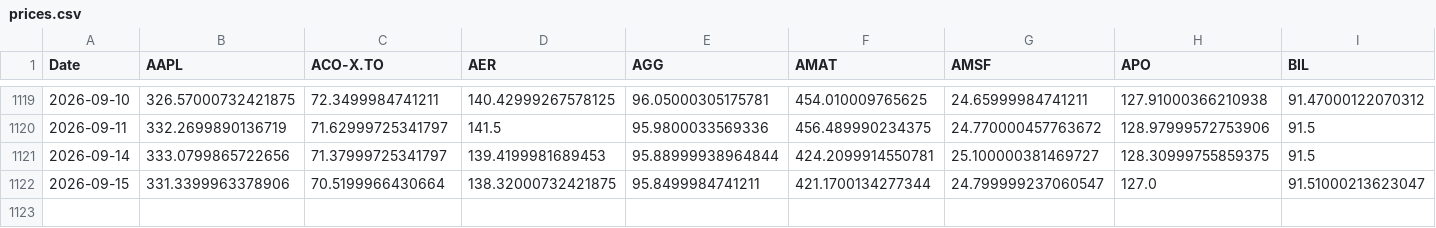
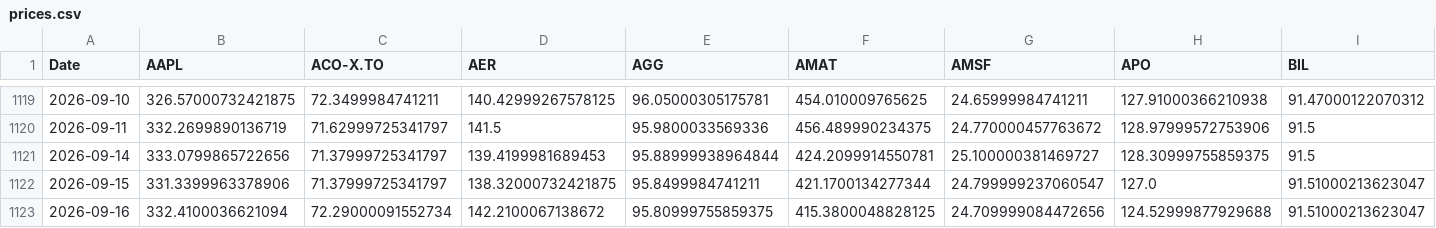
Before and after one commit to DFIC-Quant-Fund/Fund-Monitor, a CSV file: data/core/output/prices.csv, drawn as a sheet; only a part is shown, gaps mark what is left out; rows hold the shown columns only; the diff names each change by its address in the sheet, - before the commit and + after, or states it on an @@ line.

```diff
--- a/data/core/output/prices.csv
+++ b/data/core/output/prices.csv
-C1122 (ACO-X.TO): 70.5199966430664
+C1122 (ACO-X.TO): 71.37999725341797
+row 1123: 2026-09-16 | 332.4100036621094 | 72.29000091552734 | 142.2100067138672 | 95.80999755859375 | 415.3800048828125 | 24.709999084472656 | 124.52999877929688 | 91.51000213623047
```
Also changed, not shown: data/benchmark/output/portfolio_total.csv, data/core/output/daily_holdings.csv, 13 other files.
